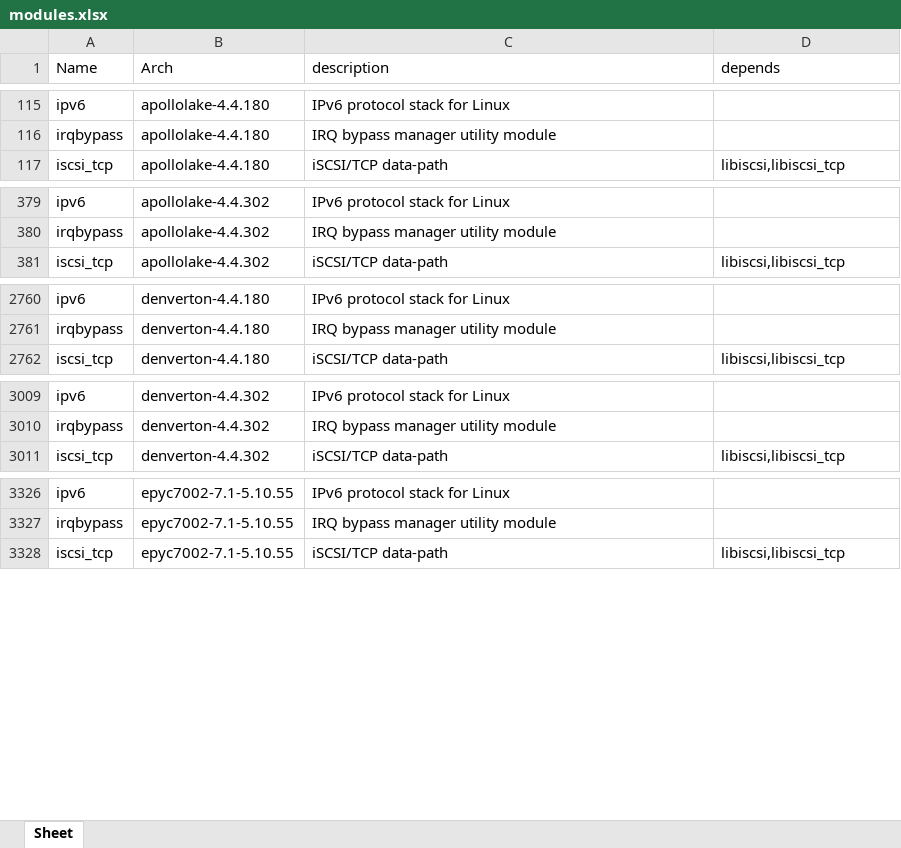
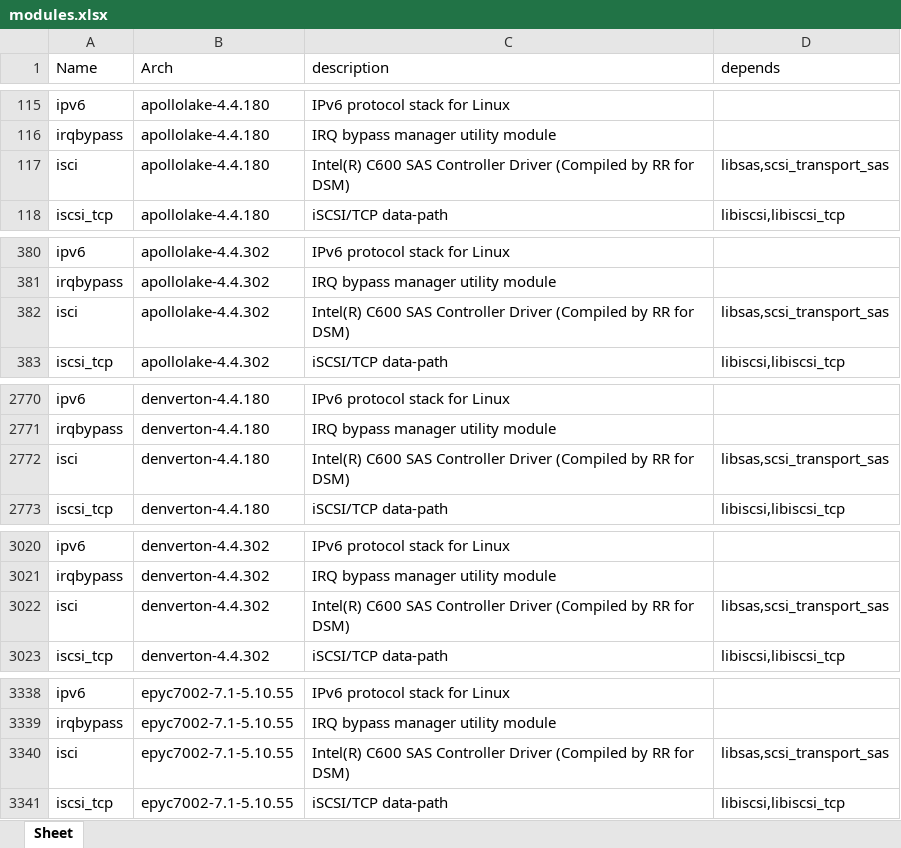
Before and after one commit to RROrg/rr, an Excel workbook: docs/modules.xlsx, sheet Sheet, drawn as a sheet; only a part is shown, gaps mark what is left out; values as stored, in another font and other column widths than the file's, no borders; the diff covers the shown part only; the diff names each change by its address in the sheet, - before the commit and + after, or states it on an @@ line.

```diff
--- a/docs/modules.xlsx (sheet Sheet)
+++ b/docs/modules.xlsx (sheet Sheet)
+row 117: isci | apollolake-4.4.180 | Intel(R) C600 SAS Controller Driver (Compiled by RR for DSM) | libsas,scsi_transport_sas
+row 382: isci | apollolake-4.4.302 | Intel(R) C600 SAS Controller Driver (Compiled by RR for DSM) | libsas,scsi_transport_sas
+row 2772: isci | denverton-4.4.180 | Intel(R) C600 SAS Controller Driver (Compiled by RR for DSM) | libsas,scsi_transport_sas
+row 3022: isci | denverton-4.4.302 | Intel(R) C600 SAS Controller Driver (Compiled by RR for DSM) | libsas,scsi_transport_sas
+row 3340: isci | epyc7002-7.1-5.10.55 | Intel(R) C600 SAS Controller Driver (Compiled by RR for DSM) | libsas,scsi_transport_sas
```
Also changed, not shown: 17 added rows elsewhere in this sheet, docs/addons.xlsx, docs/models.xlsx, 2 other files.
